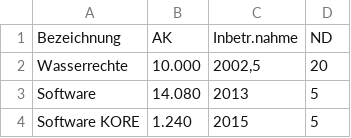
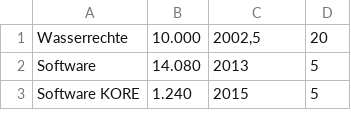
Before and after one commit to hofric15/Exercise_204, a CSV file: Exercise_204/src/res/anlagenverzeichnis.csv, drawn as a sheet; only a part is shown.

Commit message:
Added new Class AnlagenTableCellRenderer

```diff
--- a/Exercise_204/src/res/anlagenverzeichnis.csv
+++ b/Exercise_204/src/res/anlagenverzeichnis.csv
@@ -1,2 +1 @@
-Bezeichnung;AK;Inbetr.nahme;ND
 Wasserrechte;10.000;2002,5;20
```
Also changed, not shown: 1 other file.
